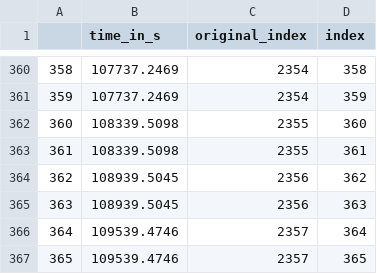
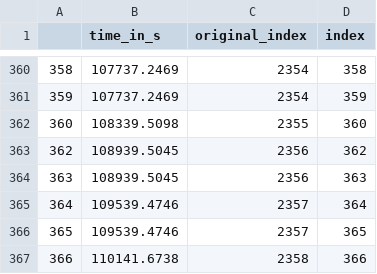
Before and after one commit to lukasz-migas/napari-clusters-plotter, a CSV file: docs/metadata.csv, drawn as a sheet; only a part is shown, gaps mark what is left out; the shorter side is filled out with more unchanged rows; the diff names each change by its address in the sheet, - before the commit and + after, or states it on an @@ line.

```diff
--- a/docs/metadata.csv
+++ b/docs/metadata.csv
-row 363: 361 | 108339.5098 | 2355 | 361
```
Also changed, not shown: 1 other file.
